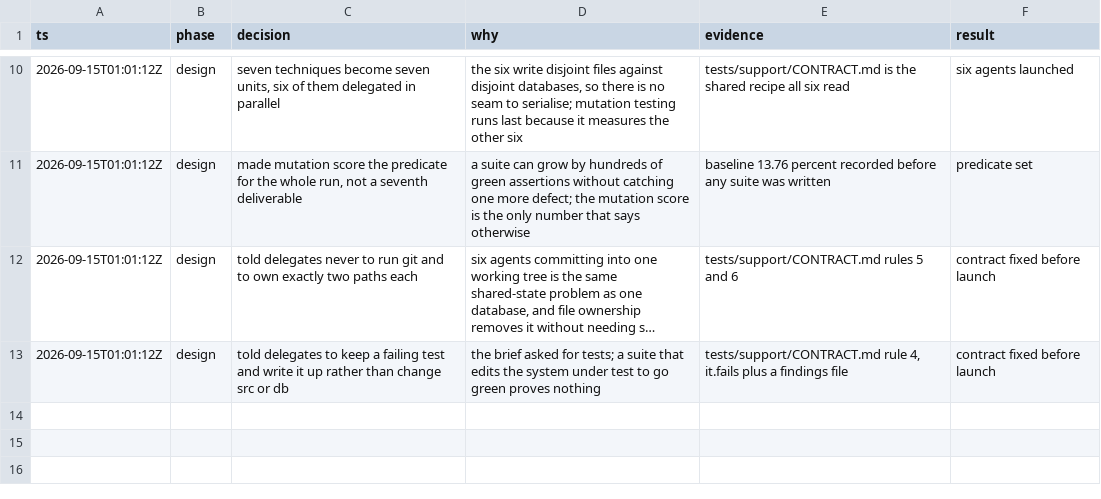
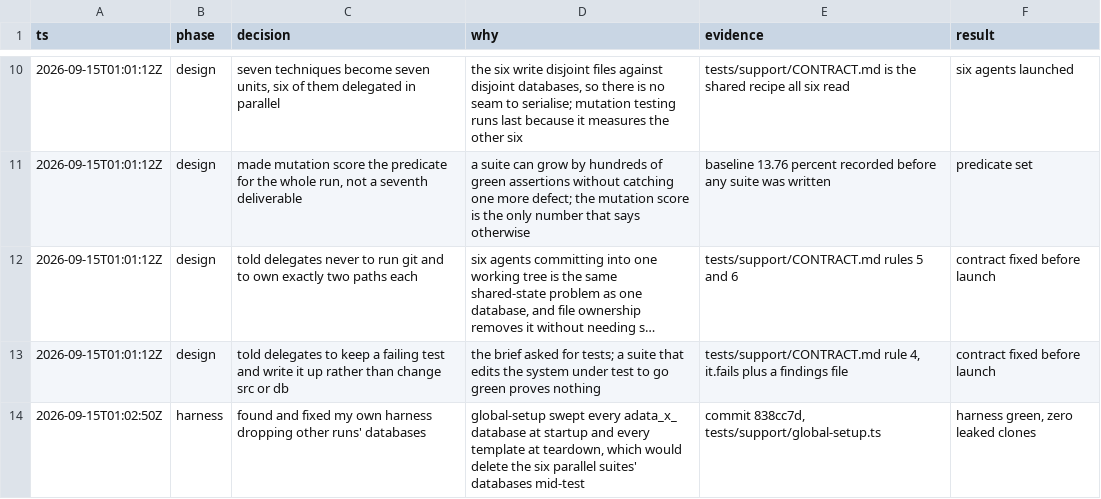
Before and after one commit to alcedo/SFF2026-Tokenised-Payables, a TSV file: .audit/e2e-test-techniques.tsv, drawn as a sheet; only a part is shown, gaps mark what is left out; long unchanged cells end in …; the diff names each change by its address in the sheet, - before the commit and + after, or states it on an @@ line.

```diff
--- a/.audit/e2e-test-techniques.tsv
+++ b/.audit/e2e-test-techniques.tsv
+row 14: 2026-09-15T01:02:50Z | harness | found and fixed my own harness dropping other runs' databases | global-setup swept every adata_x_ database at startup and every template at teardown, which would delete the six parallel suites' databases mid-test | commit 838cc7d, tests/support/global-setup.ts | harness green, zero leaked clones
```
